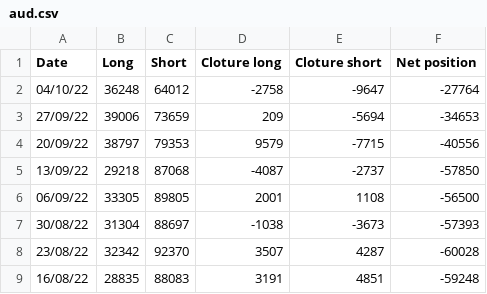
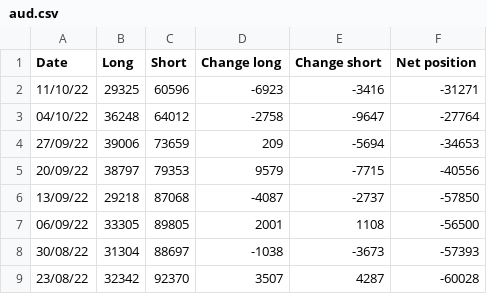
Before and after one commit to Sanji-dev/COT-analysis-app, a CSV file: csv_folder/aud.csv, drawn as a sheet; only a part is shown; the shorter side is filled out with more unchanged rows.

Commit message:
Update csv files + rename change columns

```diff
--- a/csv_folder/aud.csv
+++ b/csv_folder/aud.csv
@@ -1,2 +1,3 @@
-Date,Long,Short,Cloture long,Cloture short,Net position
+Date,Long,Short,Change long,Change short,Net position
+11/10/22,29325,60596,-6923,-3416,-31271
 04/10/22,36248,64012,-2758,-9647,-27764
```
Also changed, not shown: csv_folder/cad.csv, csv_folder/eur.csv, 5 other files.
